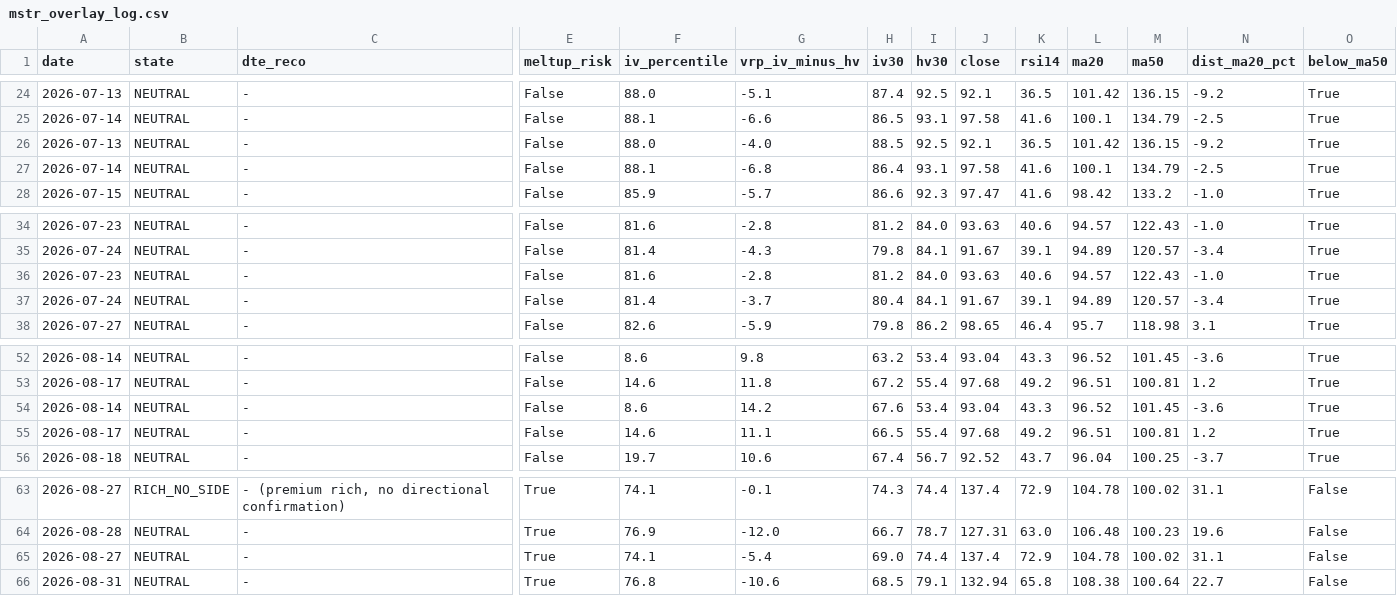
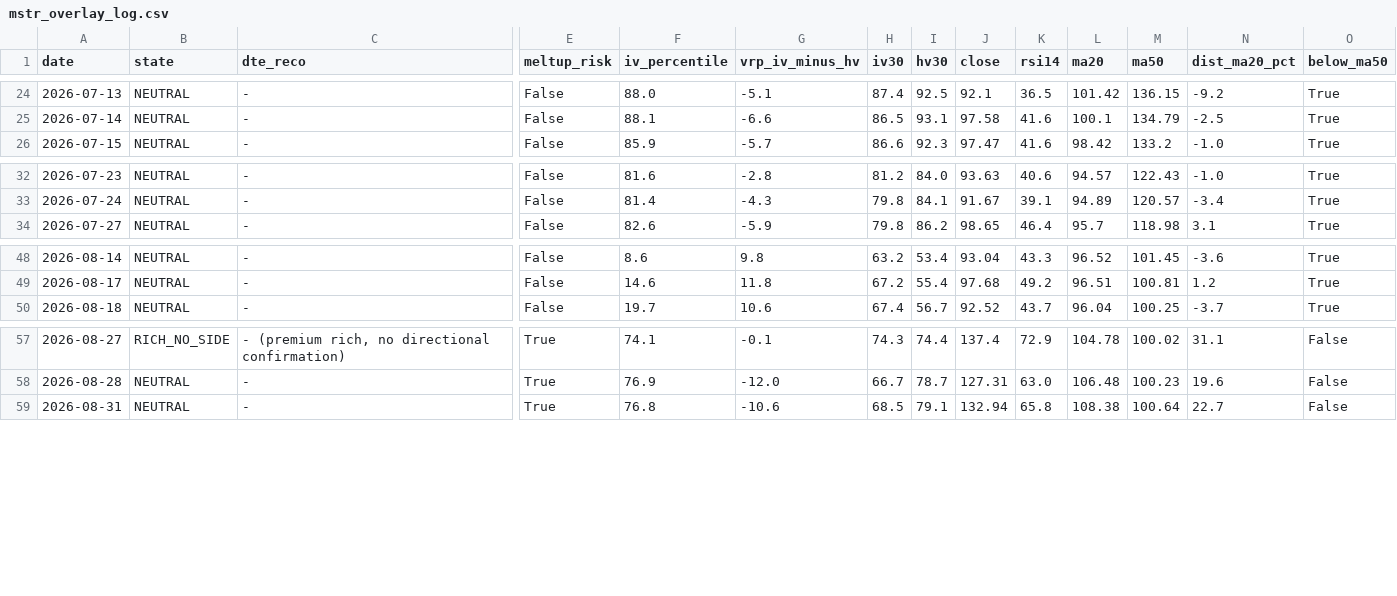
Before and after one commit to rellitch/mstr-overlay, a CSV file: mstr_overlay_log.csv, drawn as a sheet; only a part is shown, gaps mark what is left out; rows hold the shown columns only; the diff names each change by its address in the sheet, - before the commit and + after, or states it on an @@ line.

```diff
--- a/mstr_overlay_log.csv
+++ b/mstr_overlay_log.csv
-row 26: 2026-07-13 | NEUTRAL | - | False | 88.0 | -4.0 | 88.5 | 92.5 | 92.1 | 36.5 | 101.42 | 136.15 | -9.2 | True
-row 27: 2026-07-14 | NEUTRAL | - | False | 88.1 | -6.8 | 86.4 | 93.1 | 97.58 | 41.6 | 100.1 | 134.79 | -2.5 | True
-row 36: 2026-07-23 | NEUTRAL | - | False | 81.6 | -2.8 | 81.2 | 84.0 | 93.63 | 40.6 | 94.57 | 122.43 | -1.0 | True
-row 37: 2026-07-24 | NEUTRAL | - | False | 81.4 | -3.7 | 80.4 | 84.1 | 91.67 | 39.1 | 94.89 | 120.57 | -3.4 | True
-row 54: 2026-08-14 | NEUTRAL | - | False | 8.6 | 14.2 | 67.6 | 53.4 | 93.04 | 43.3 | 96.52 | 101.45 | -3.6 | True
-row 55: 2026-08-17 | NEUTRAL | - | False | 14.6 | 11.1 | 66.5 | 55.4 | 97.68 | 49.2 | 96.51 | 100.81 | 1.2 | True
-row 65: 2026-08-27 | NEUTRAL | - | True | 74.1 | -5.4 | 69.0 | 74.4 | 137.4 | 72.9 | 104.78 | 100.02 | 31.1 | False
```
Also changed, not shown: 3 other files.
